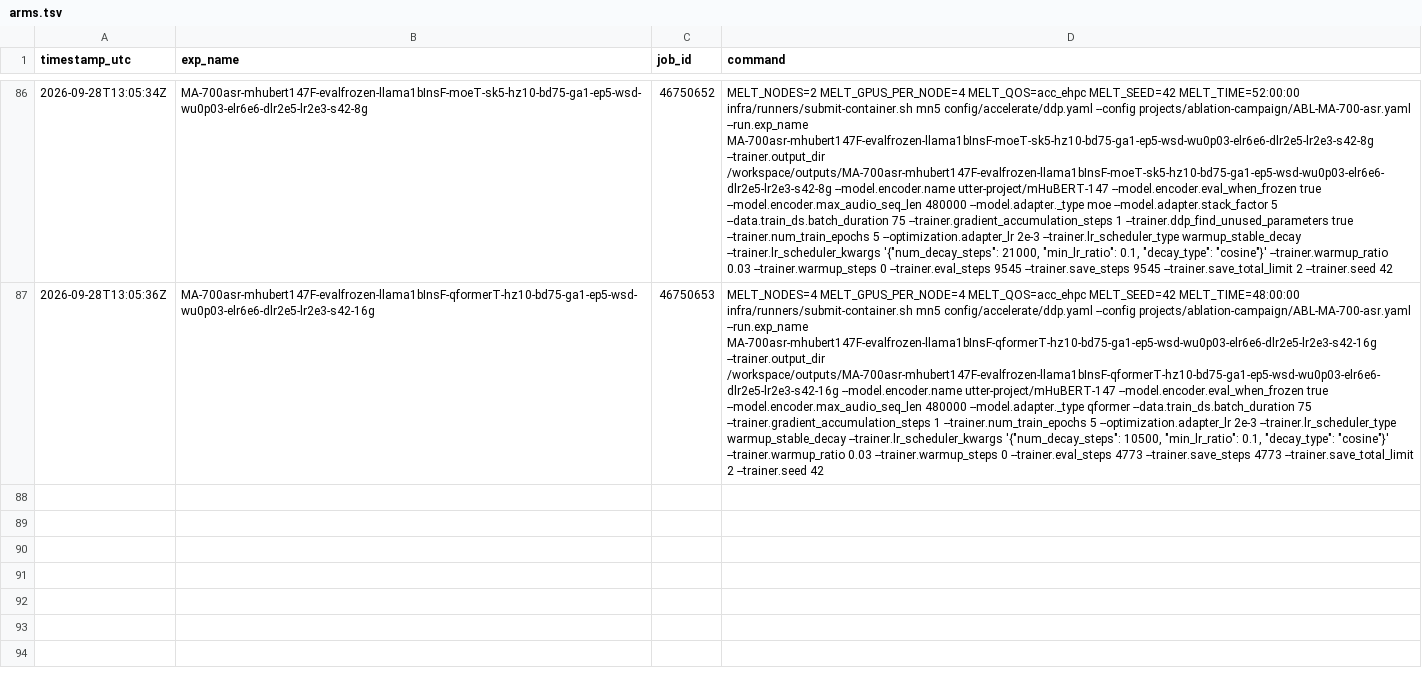
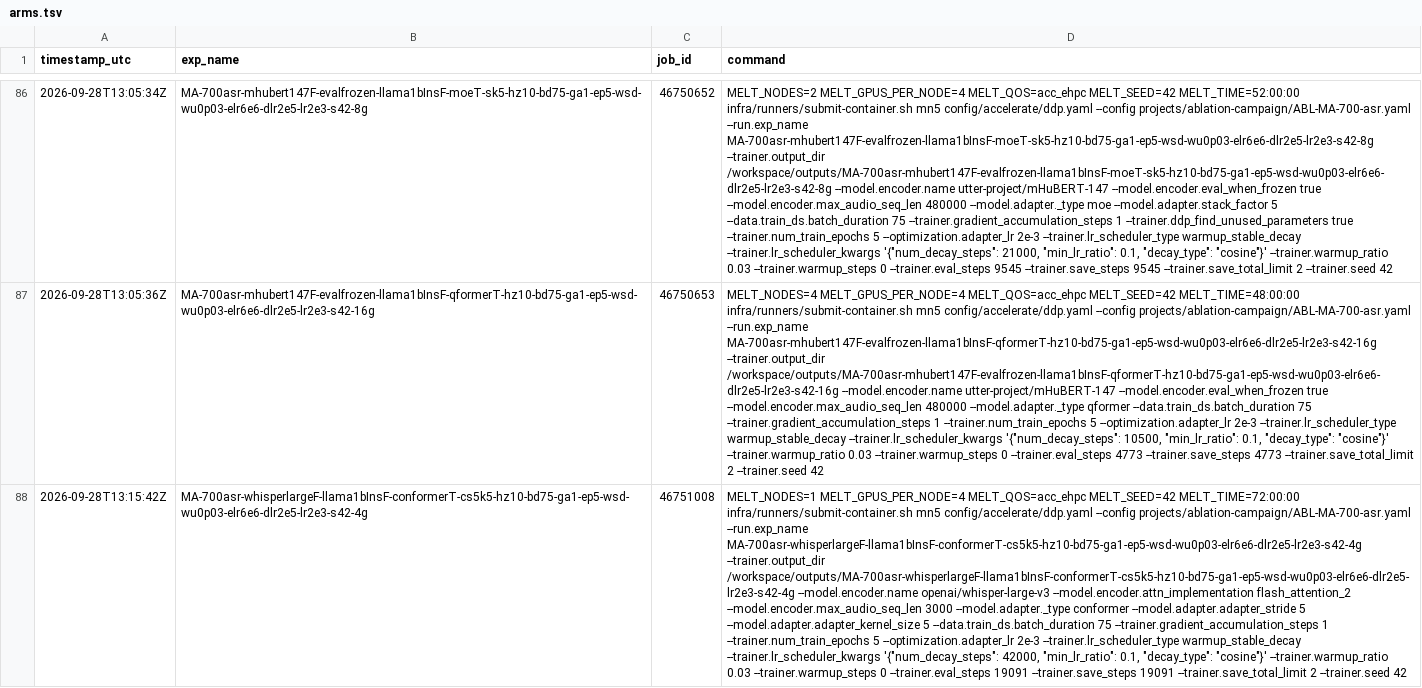
Before and after one commit to MELT-proj/training, a TSV file: projects/ablation-campaign/arms.tsv, drawn as a sheet; only a part is shown, gaps mark what is left out; the diff names each change by its address in the sheet, - before the commit and + after, or states it on an @@ line.

```diff
--- a/projects/ablation-campaign/arms.tsv
+++ b/projects/ablation-campaign/arms.tsv
+row 88: 2026-09-28T13:15:42Z | MA-700asr-whisperlargeF-llama1bInsF-conformerT-cs5k5-hz10-bd75-ga1-ep5-wsd-wu0p03-elr6e6-dlr2e5-lr2e3-s42-4g | 46751008 | MELT_NODES=1 MELT_GPUS_PER_NODE=4 MELT_QOS=acc_ehpc MELT_SEED=42 MELT_TIME=72:00:00 infra/runners/submit-container.sh mn5 config/accelerate/ddp.yaml --config projects/ablation-campaign/ABL-MA-700-asr.yaml --run.exp_name MA-700asr-whisperlargeF-llama1bInsF-conformerT-cs5k5-hz10-bd75-ga1-ep5-wsd-wu0p03-elr6e6-dlr2e5-lr2e3-s42-4g --trainer.output_dir /workspace/outputs/MA-700asr-whisperlargeF-llama1bInsF-conformerT-cs5k5-hz10-bd75-ga1-ep5-wsd-wu0p03-elr6e6-dlr2e5-lr2e3-s42-4g --model.encoder.name openai/whisper-large-v3 --model.encoder.attn_implementation flash_attention_2 --model.encoder.max_audio_seq_len 3000 --model.adapter._type conformer --model.adapter.adapter_stride 5 --model.adapter.adapter_kernel_size 5 --data.train_ds.batch_duration 75 --trainer.gradient_accumulation_steps 1 --trainer.num_train_epochs 5 --optimization.adapter_lr 2e-3 --trainer.lr_scheduler_type warmup_stable_decay --trainer.lr_scheduler_kwargs '{"num_decay_steps": 42000, "min_lr_ratio": 0.1, "decay_type": "cosine"}' --trainer.warmup_ratio 0.03 --trainer.warmup_steps 0 --trainer.eval_steps 19091 --trainer.save_steps 19091 --trainer.save_total_limit 2 --trainer.seed 42
```
